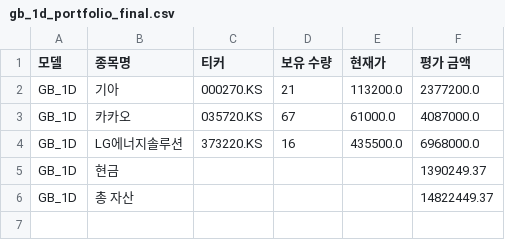
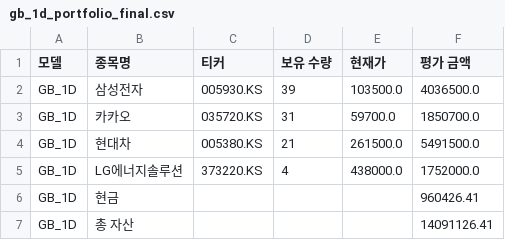
Before and after one commit to chesin1/-stock-ai-kr, a CSV file: data/gb_1d_portfolio_final.csv, drawn as a sheet.

```diff
--- a/data/gb_1d_portfolio_final.csv
+++ b/data/gb_1d_portfolio_final.csv
@@ -1,6 +1,7 @@
 모델,종목명,티커,보유 수량,현재가,평가 금액
-GB_1D,기아,000270.KS,21,113200.0,2377200.0
-GB_1D,카카오,035720.KS,67,61000.0,4087000.0
-GB_1D,LG에너지솔루션,373220.KS,16,435500.0,6968000.0
-GB_1D,현금,,,,1390249.37
-GB_1D,총 자산,,,,14822449.37
+GB_1D,삼성전자,005930.KS,39,103500.0,4036500.0
+GB_1D,카카오,035720.KS,31,59700.0,1850700.0
+GB_1D,현대차,005380.KS,21,261500.0,5491500.0
+GB_1D,LG에너지솔루션,373220.KS,4,438000.0,1752000.0
+GB_1D,현금,,,,960426.41
+GB_1D,총 자산,,,,14091126.41
```
Also changed, not shown: data/kr_predicted_with_scores.csv, data/kr_simulation_result_with_accuracy.csv, 3 other files.
